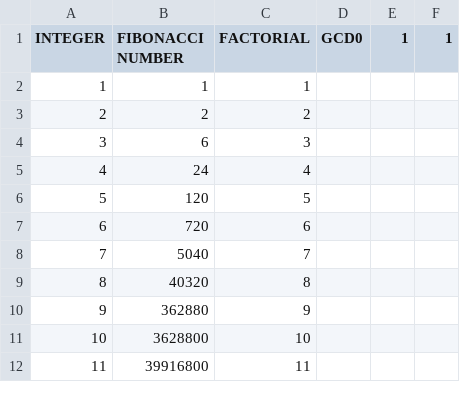
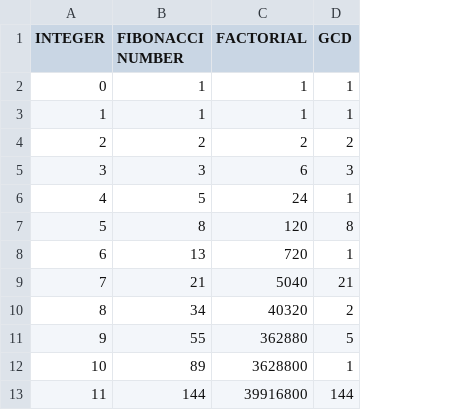
Before and after one commit to fbaptiste/python-fundamentals, a CSV file: 19 - Text Files/04 - Exercises/test.csv, drawn as a sheet; only a part is shown; removed rows and columns are numbered as before the commit, all else as after; the diff names each change by its address in the sheet, - before the commit and + after, or states it on an @@ line.

Commit message:
Rerun CSV output method with correctly formatted data

```diff
--- a/19 - Text Files/04 - Exercises/test.csv
+++ b/19 - Text Files/04 - Exercises/test.csv
+column B (FIBONACCI NUMBER), rows 3-13: 1 | 2 | 3 | 5 | 8 | 13 | 21 | 34 | 55 | 89 | 144
-column C (FACTORIAL), rows 2-12: 1 | 2 | 3 | 4 | 5 | 6 | 7 | 8 | 9 | 10 | 11
-column D (GCD0), empty
-column E (1), empty
-column F (1), empty
+column D (GCD), rows 3-13: 1 | 2 | 3 | 1 | 8 | 1 | 21 | 2 | 5 | 1 | 144
-C1: FIBONACCI NUMBER
+C1: FACTORIAL
+row 2: 0 | 1 | 1 | 1
```
